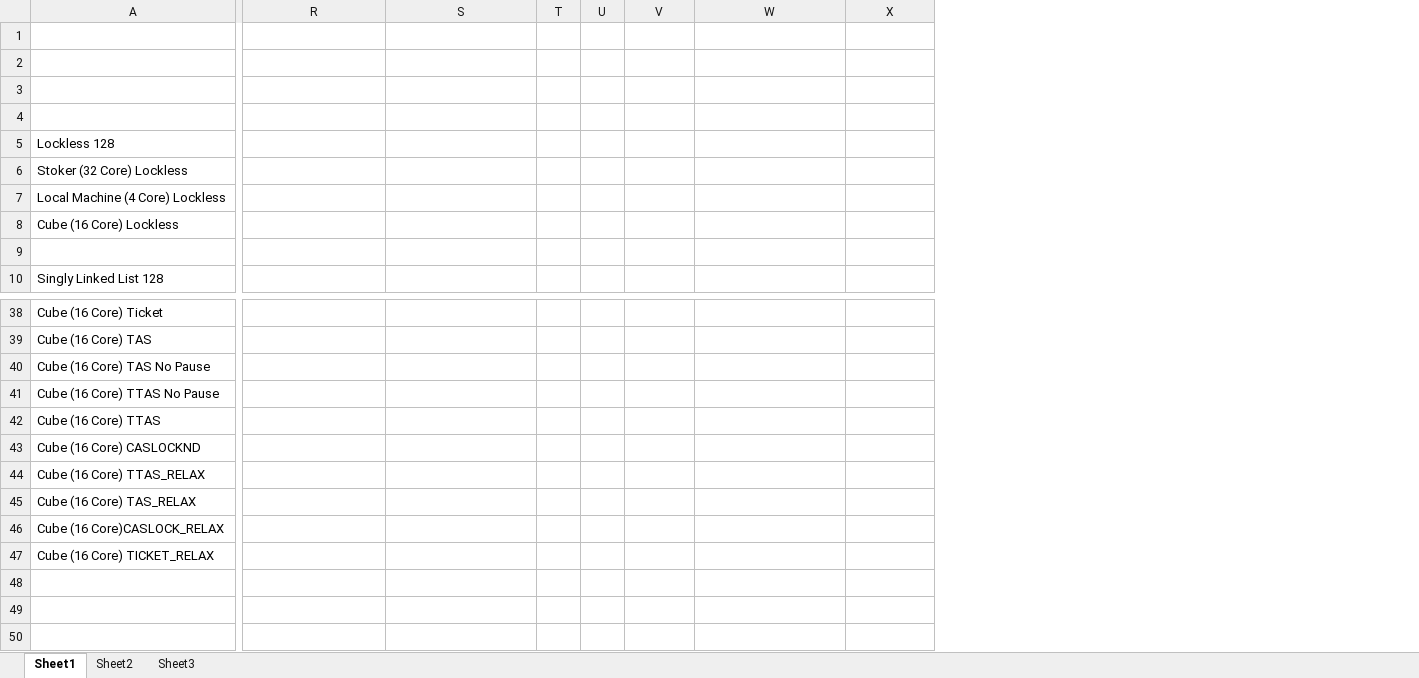
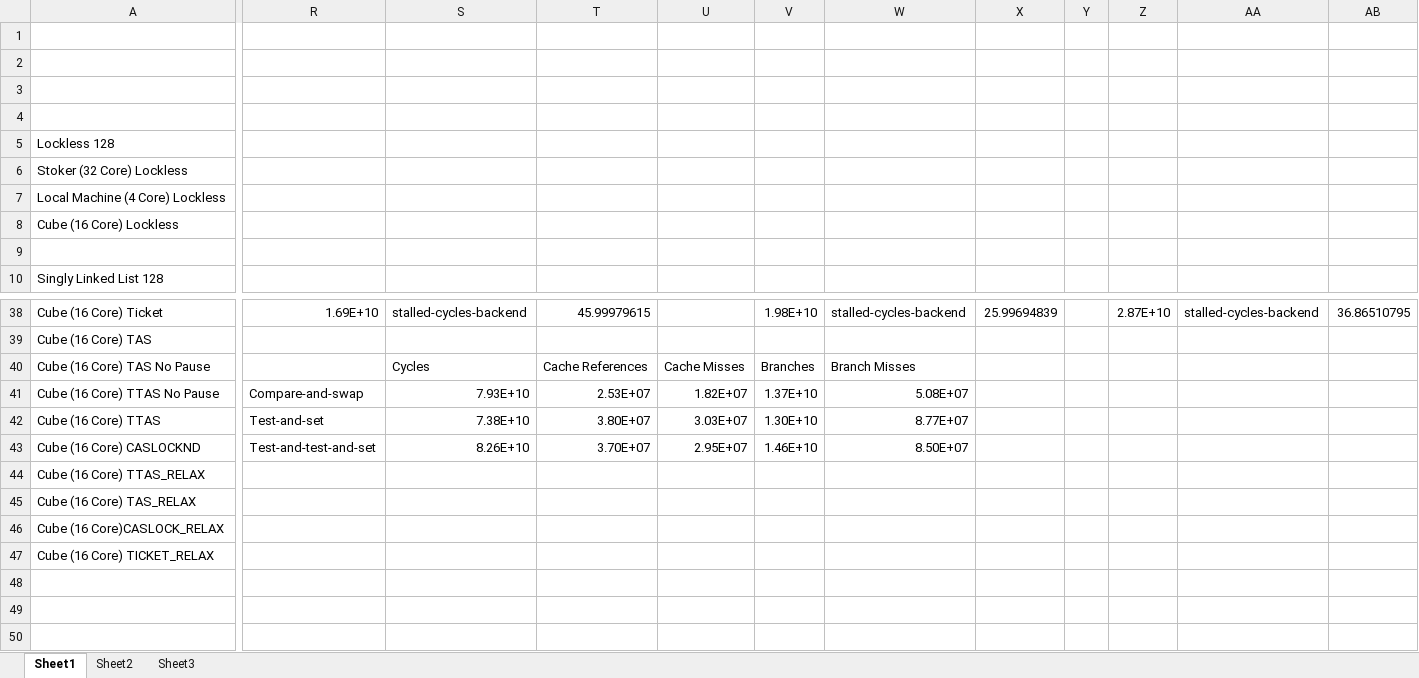
Before and after one commit to gibsonma/FYP, an Excel workbook: Data Structures/linked_list/Singly Linked List/Singly Linked_List.xlsx, sheet Sheet1, drawn as a sheet; only a part is shown, gaps mark what is left out; values as stored, in another font and other column widths than the file's, no borders; charts and pictures not drawn; removed rows and columns are numbered as before the commit, all else as after; rows hold the shown columns only; the diff covers the shown part only; the diff names each change by its address in the sheet, - before the commit and + after, or states it on an @@ line.

```diff
--- a/Data Structures/linked_list/Singly Linked List/Singly Linked_List.xlsx (sheet Sheet1)
+++ b/Data Structures/linked_list/Singly Linked List/Singly Linked_List.xlsx (sheet Sheet1)
-column T, empty
-column U, empty
+column T, rows 38-42: 45.99979615 |  | Cache References | 2.53E+07 | 3.80E+07
+column U, rows 40-42: Cache Misses | 1.82E+07 | 3.03E+07
+column Y, empty
+column Z, row 38: 2.87E+10
+column AA, row 38: stalled-cycles-backend
+column AB, row 38: 36.86510795
-R38: (empty)
+R38: 1.69E+10
-S38: (empty)
+S38: stalled-cycles-backend
-V38: (empty)
+V38: 1.98E+10
-W38: (empty)
+W38: stalled-cycles-backend
-X38: (empty)
+X38: 25.99694839
-S40: (empty)
+S40: Cycles
-V40: (empty)
+V40: Branches
-W40: (empty)
+W40: Branch Misses
-R41: (empty)
+R41: Compare-and-swap
-S41: (empty)
+S41: 7.93E+10
-V41: (empty)
+V41: 1.37E+10
-W41: (empty)
+W41: 5.08E+07
-R42: (empty)
+R42: Test-and-set
-S42: (empty)
+S42: 7.38E+10
-V42: (empty)
+V42: 1.30E+10
-W42: (empty)
+W42: 8.77E+07
-row 43: Cube (16 Core) CASLOCKND
+row 43: Cube (16 Core) CASLOCKND | Test-and-test-and-set | 8.26E+10 | 3.70E+07 | 2.95E+07 | 1.46E+10 | 8.50E+07
```
Also changed, not shown: 4 added rows, 4 removed rows and 65 edited cells elsewhere in this sheet, formulas that keep their value, charts or pictures, 2 other files.
